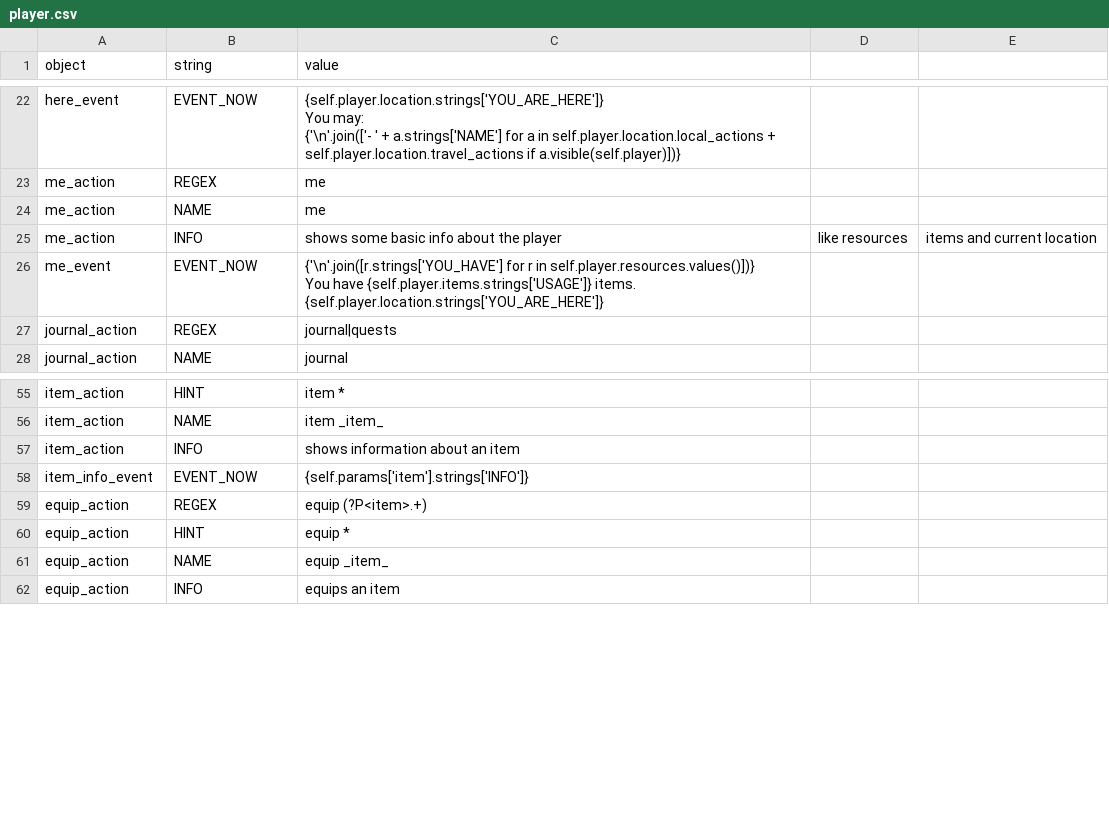
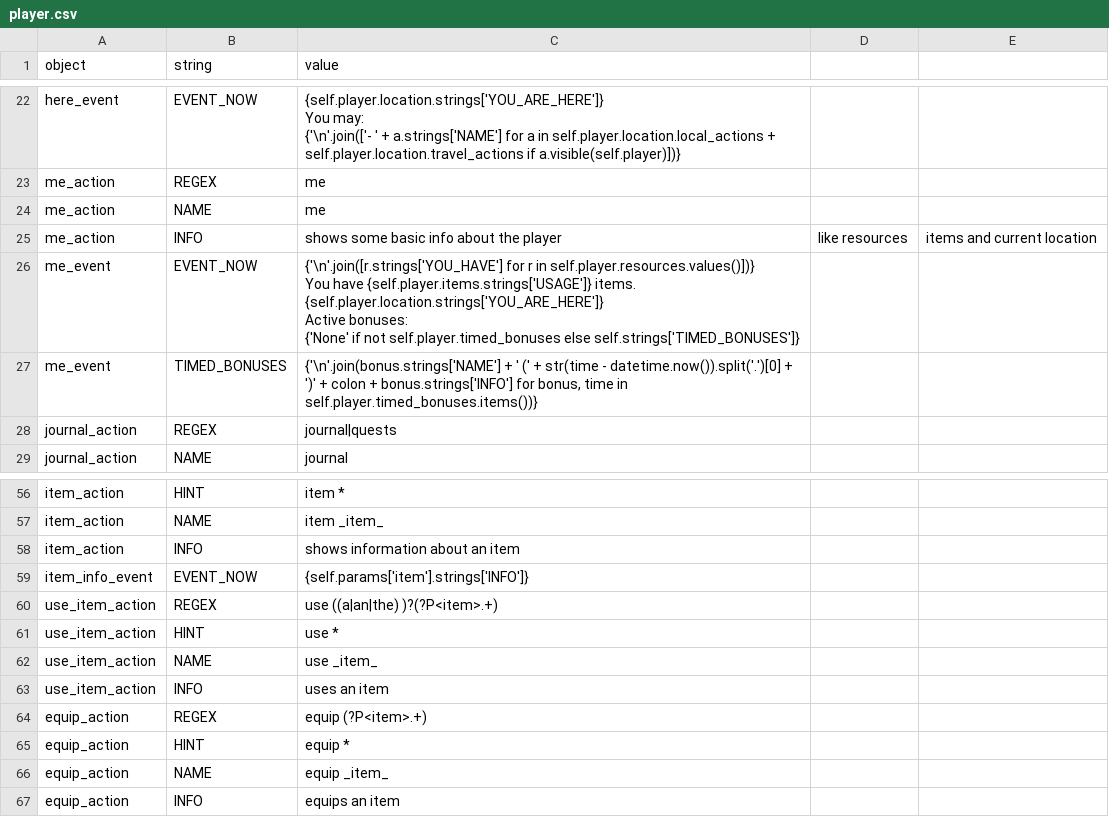
Before and after one commit to lychanl/discord-text-rpg, a CSV file: worlds/default/locales/en/player.csv, drawn as a sheet; only a part is shown, gaps mark what is left out.

Commit message:
consumables wih bonuses

```diff
--- a/worlds/default/locales/en/player.csv
+++ b/worlds/default/locales/en/player.csv
@@ -34,7 +34,11 @@ me_action,NAME,me
 me_action,INFO,shows some basic info about the player, like resources, items and current location
-me_event,EVENT_NOW,"{'\n'.join([r.strings['YOU_HAVE'] for r in self.player.resources.values()])}
-
-You have {self.player.items.strings['USAGE']} items.
-
-{self.player.location.strings['YOU_ARE_HERE']}"
+me_event,EVENT_NOW,"{'\n'.join([r.strings['YOU_HAVE'] for r in self.player.resources.values()])}
+
+You have {self.player.items.strings['USAGE']} items.
+
+{self.player.location.strings['YOU_ARE_HERE']}
+
+Active bonuses:
+{'None' if not self.player.timed_bonuses else self.strings['TIMED_BONUSES']}"
+me_event,TIMED_BONUSES,"{'\n'.join(bonus.strings['NAME'] + ' (' + str(time - datetime.now()).split('.')[0] + ')' + colon + bonus.strings['INFO'] for bonus, time in self.player.timed_bonuses.items())}"
 journal_action,REGEX,journal|quests
@@ -84,2 +88,6 @@ item_action,INFO,shows information about an item
 item_info_event,EVENT_NOW,"{self.params['item'].strings['INFO']}"
+use_item_action,REGEX,use ((a|an|the) )?(?P<item>.+)
+use_item_action,HINT,use *
+use_item_action,NAME,use _item_
+use_item_action,INFO,uses an item
 equip_action,REGEX,equip (?P<item>.+)
```
Also changed, not shown: worlds/default/locales/en/default.csv, worlds/default/locales/en/errors_and_config.csv, 9 other files.
